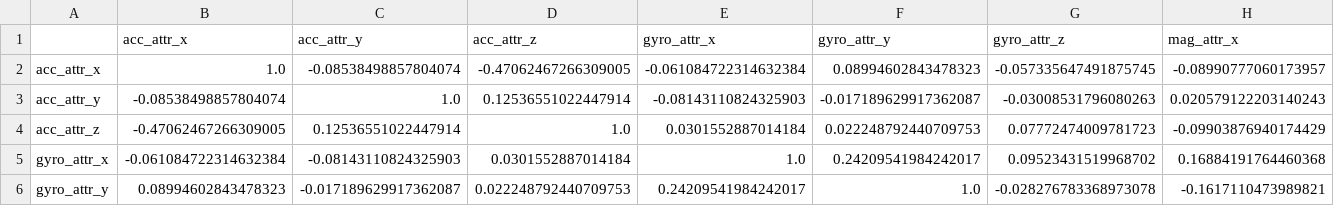
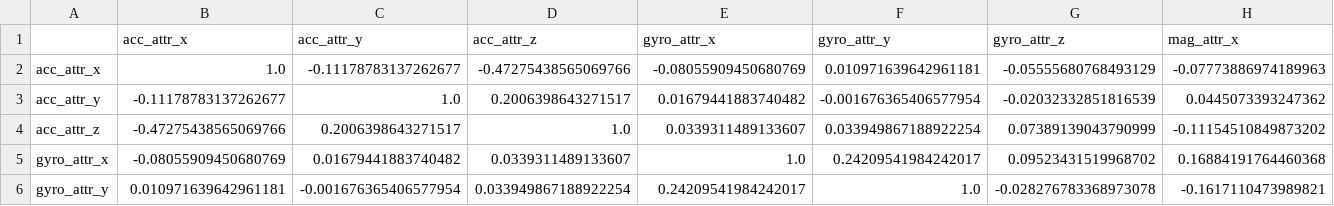
Before and after one commit to jiashurui/Code, a CSV file: stat/realworld/all_trans/Realworld_sitting_pearson.csv, drawn as a sheet; only a part is shown; the diff covers the shown part only; the diff names each change by its address in the sheet, - before the commit and + after, or states it on an @@ line.

```diff
--- a/stat/realworld/all_trans/Realworld_sitting_pearson.csv
+++ b/stat/realworld/all_trans/Realworld_sitting_pearson.csv
-C2 (acc_attr_y): -0.08538498857804074
+C2 (acc_attr_y): -0.11178783137262677
-D2 (acc_attr_z): -0.47062467266309005
+D2 (acc_attr_z): -0.47275438565069766
-E2 (gyro_attr_x): -0.061084722314632384
+E2 (gyro_attr_x): -0.08055909450680769
-F2 (gyro_attr_y): 0.08994602843478323
+F2 (gyro_attr_y): 0.010971639642961181
-G2 (gyro_attr_z): -0.057335647491875745
+G2 (gyro_attr_z): -0.05555680768493129
-H2 (mag_attr_x): -0.08990777060173957
+H2 (mag_attr_x): -0.07773886974189963
-B3 (acc_attr_x): -0.08538498857804074
+B3 (acc_attr_x): -0.11178783137262677
-D3 (acc_attr_z): 0.12536551022447914
+D3 (acc_attr_z): 0.2006398643271517
-E3 (gyro_attr_x): -0.08143110824325903
+E3 (gyro_attr_x): 0.01679441883740482
-F3 (gyro_attr_y): -0.017189629917362087
+F3 (gyro_attr_y): -0.001676365406577954
-G3 (gyro_attr_z): -0.03008531796080263
+G3 (gyro_attr_z): -0.02032332851816539
-H3 (mag_attr_x): 0.020579122203140243
+H3 (mag_attr_x): 0.0445073393247362
-B4 (acc_attr_x): -0.47062467266309005
+B4 (acc_attr_x): -0.47275438565069766
-C4 (acc_attr_y): 0.12536551022447914
+C4 (acc_attr_y): 0.2006398643271517
-E4 (gyro_attr_x): 0.0301552887014184
+E4 (gyro_attr_x): 0.0339311489133607
-F4 (gyro_attr_y): 0.022248792440709753
+F4 (gyro_attr_y): 0.033949867188922254
-G4 (gyro_attr_z): 0.07772474009781723
+G4 (gyro_attr_z): 0.07389139043790999
-H4 (mag_attr_x): -0.09903876940174429
+H4 (mag_attr_x): -0.11154510849873202
-B5 (acc_attr_x): -0.061084722314632384
+B5 (acc_attr_x): -0.08055909450680769
-C5 (acc_attr_y): -0.08143110824325903
+C5 (acc_attr_y): 0.01679441883740482
-D5 (acc_attr_z): 0.0301552887014184
+D5 (acc_attr_z): 0.0339311489133607
-B6 (acc_attr_x): 0.08994602843478323
+B6 (acc_attr_x): 0.010971639642961181
-C6 (acc_attr_y): -0.017189629917362087
+C6 (acc_attr_y): -0.001676365406577954
-D6 (acc_attr_z): 0.022248792440709753
+D6 (acc_attr_z): 0.033949867188922254
```
Also changed, not shown: 18 edited cells elsewhere in this file, stat/realworld/all_trans/Realworld_climbingup_pearson.csv, stat/realworld/all_trans/Realworld_jumping_features.csv, 20 other files.
